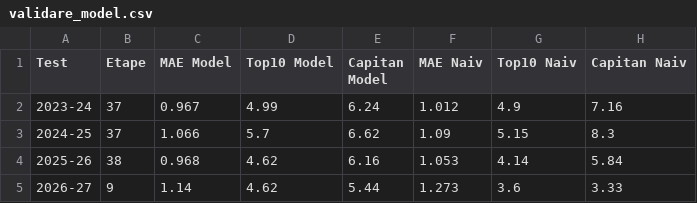
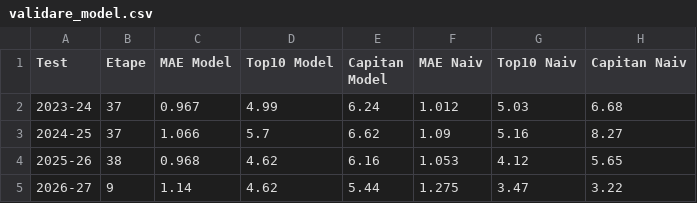
Before and after one commit to adi-stefan-goku/FPL-inatorul, a CSV file: data/validare_model.csv, drawn as a sheet.

```diff
--- a/data/validare_model.csv
+++ b/data/validare_model.csv
@@ -1,5 +1,5 @@
 Test,Etape,MAE Model,Top10 Model,Capitan Model,MAE Naiv,Top10 Naiv,Capitan Naiv
-2023-24,37,0.967,4.99,6.24,1.012,4.9,7.16
-2024-25,37,1.066,5.7,6.62,1.09,5.15,8.3
-2025-26,38,0.968,4.62,6.16,1.053,4.14,5.84
-2026-27,9,1.14,4.62,5.44,1.273,3.6,3.33
+2023-24,37,0.967,4.99,6.24,1.012,5.03,6.68
+2024-25,37,1.066,5.7,6.62,1.09,5.16,8.27
+2025-26,38,0.968,4.62,6.16,1.053,4.12,5.65
+2026-27,9,1.14,4.62,5.44,1.275,3.47,3.22
```
Also changed, not shown: data/arhiva/predictii_etapa_11.csv, data/fixtures.csv, 5 other files.
